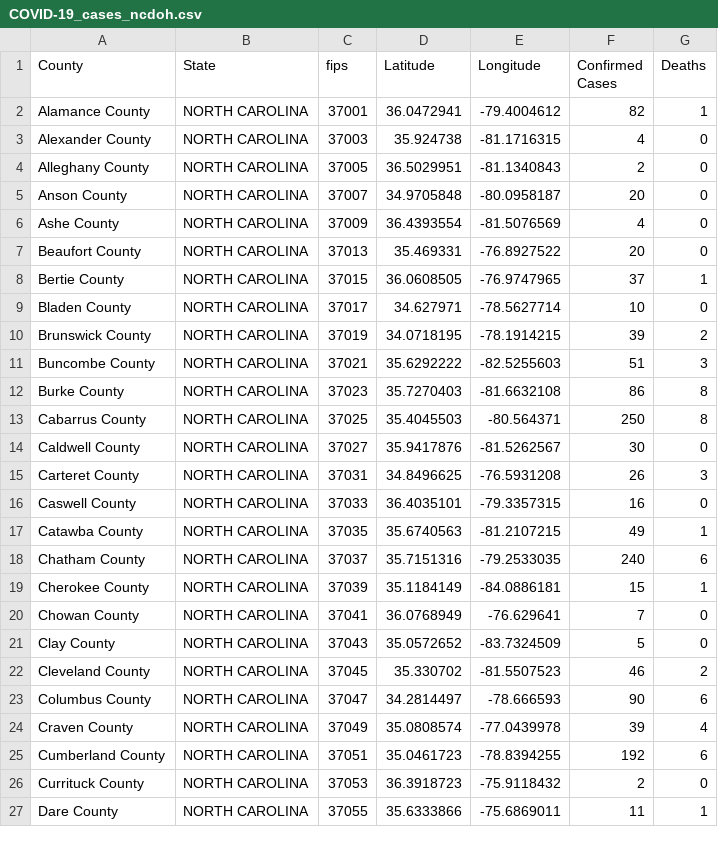
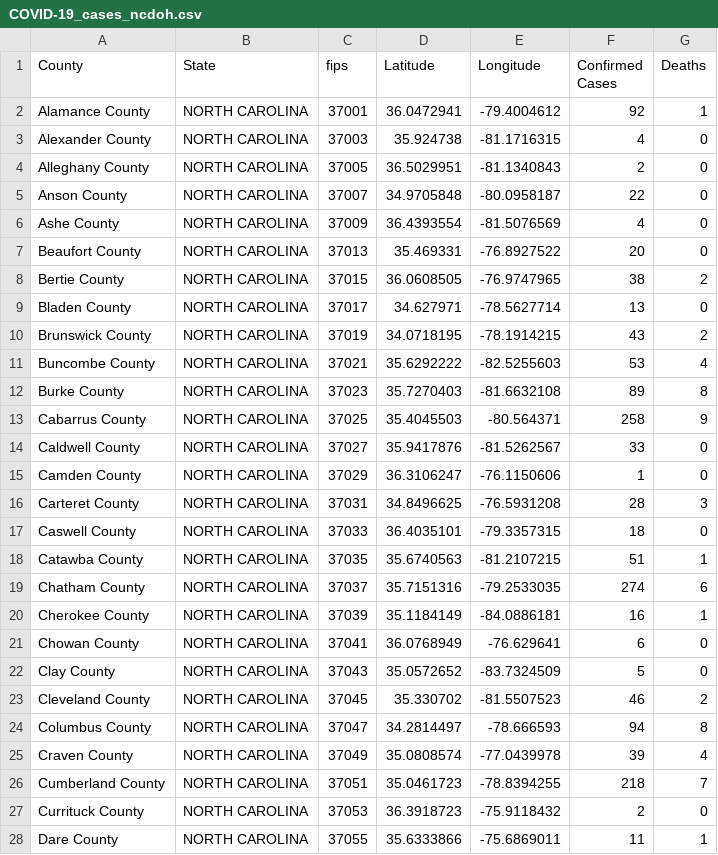
Before and after one commit to ThanatoSohne/COVID-19-Outbreak-Visualization-Tool, a CSV file: Web Scrapers/US States/COVID-19_cases_ncdoh.csv, drawn as a sheet; only a part is shown; the diff covers the shown part only.

```diff
--- a/Web Scrapers/US States/COVID-19_cases_ncdoh.csv
+++ b/Web Scrapers/US States/COVID-19_cases_ncdoh.csv
@@ -1,26 +1,27 @@
 County,State,fips,Latitude,Longitude,Confirmed Cases,Deaths
-Alamance County,NORTH CAROLINA,37001,36.0472941, -79.4004612,82,1
+Alamance County,NORTH CAROLINA,37001,36.0472941, -79.4004612,92,1
 Alexander County,NORTH CAROLINA,37003,35.924738, -81.1716315,4,0
 Alleghany County,NORTH CAROLINA,37005,36.5029951, -81.1340843,2,0
-Anson County,NORTH CAROLINA,37007,34.9705848, -80.0958187,20,0
+Anson County,NORTH CAROLINA,37007,34.9705848, -80.0958187,22,0
 Ashe County,NORTH CAROLINA,37009,36.4393554, -81.5076569,4,0
 Beaufort County,NORTH CAROLINA,37013,35.469331, -76.8927522,20,0
-Bertie County,NORTH CAROLINA,37015,36.0608505, -76.9747965,37,1
-Bladen County,NORTH CAROLINA,37017,34.627971, -78.5627714,10,0
-Brunswick County,NORTH CAROLINA,37019,34.0718195, -78.1914215,39,2
-Buncombe County,NORTH CAROLINA,37021,35.6292222, -82.5255603,51,3
-Burke County,NORTH CAROLINA,37023,35.7270403, -81.6632108,86,8
-Cabarrus County,NORTH CAROLINA,37025,35.4045503, -80.564371,250,8
-Caldwell County,NORTH CAROLINA,37027,35.9417876, -81.5262567,30,0
-Carteret County,NORTH CAROLINA,37031,34.8496625, -76.5931208,26,3
-Caswell County,NORTH CAROLINA,37033,36.4035101, -79.3357315,16,0
-Catawba County,NORTH CAROLINA,37035,35.6740563, -81.2107215,49,1
-Chatham County,NORTH CAROLINA,37037,35.7151316, -79.2533035,240,6
-Cherokee County,NORTH CAROLINA,37039,35.1184149, -84.0886181,15,1
-Chowan County,NORTH CAROLINA,37041,36.0768949, -76.629641,7,0
+Bertie County,NORTH CAROLINA,37015,36.0608505, -76.9747965,38,2
+Bladen County,NORTH CAROLINA,37017,34.627971, -78.5627714,13,0
+Brunswick County,NORTH CAROLINA,37019,34.0718195, -78.1914215,43,2
+Buncombe County,NORTH CAROLINA,37021,35.6292222, -82.5255603,53,4
+Burke County,NORTH CAROLINA,37023,35.7270403, -81.6632108,89,8
+Cabarrus County,NORTH CAROLINA,37025,35.4045503, -80.564371,258,9
+Caldwell County,NORTH CAROLINA,37027,35.9417876, -81.5262567,33,0
+Camden County,NORTH CAROLINA,37029,36.3106247, -76.1150606,1,0
+Carteret County,NORTH CAROLINA,37031,34.8496625, -76.5931208,28,3
+Caswell County,NORTH CAROLINA,37033,36.4035101, -79.3357315,18,0
+Catawba County,NORTH CAROLINA,37035,35.6740563, -81.2107215,51,1
+Chatham County,NORTH CAROLINA,37037,35.7151316, -79.2533035,274,6
+Cherokee County,NORTH CAROLINA,37039,35.1184149, -84.0886181,16,1
+Chowan County,NORTH CAROLINA,37041,36.0768949, -76.629641,6,0
 Clay County,NORTH CAROLINA,37043,35.0572652, -83.7324509,5,0
 Cleveland County,NORTH CAROLINA,37045,35.330702, -81.5507523,46,2
-Columbus County,NORTH CAROLINA,37047,34.2814497, -78.666593,90,6
+Columbus County,NORTH CAROLINA,37047,34.2814497, -78.666593,94,8
 Craven County,NORTH CAROLINA,37049,35.0808574, -77.0439978,39,4
-Cumberland County,NORTH CAROLINA,37051,35.0461723, -78.8394255,192,6
+Cumberland County,NORTH CAROLINA,37051,35.0461723, -78.8394255,218,7
 Currituck County,NORTH CAROLINA,37053,36.3918723, -75.9118432,2,0
```
Also changed, not shown: 1 added row and 68 edited cells elsewhere in this file, Web Scrapers/US States/COVID-19_cases_neWiki.csv, Web Scrapers/US States/COVID-19_cases_okdoh.csv, 22 other files.
